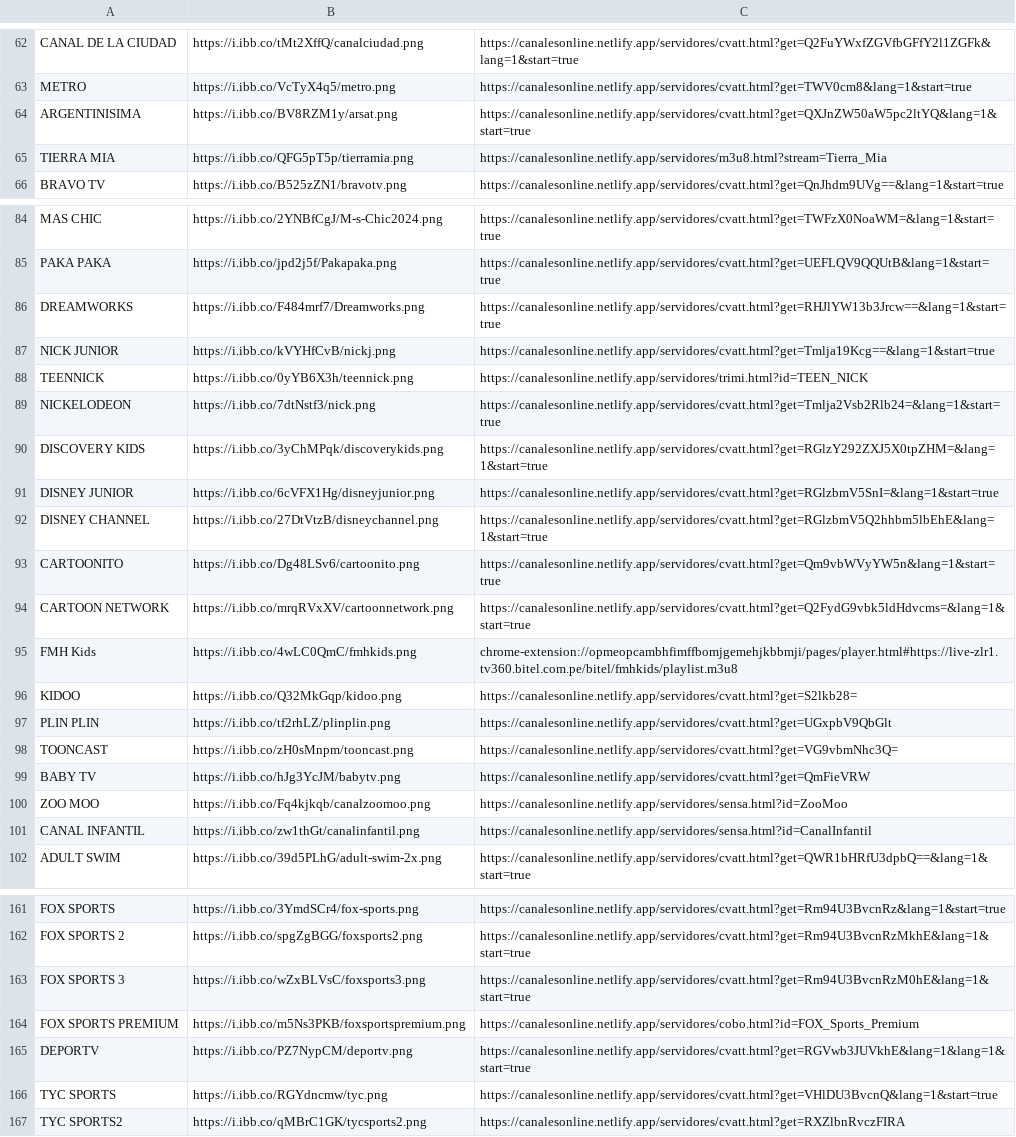
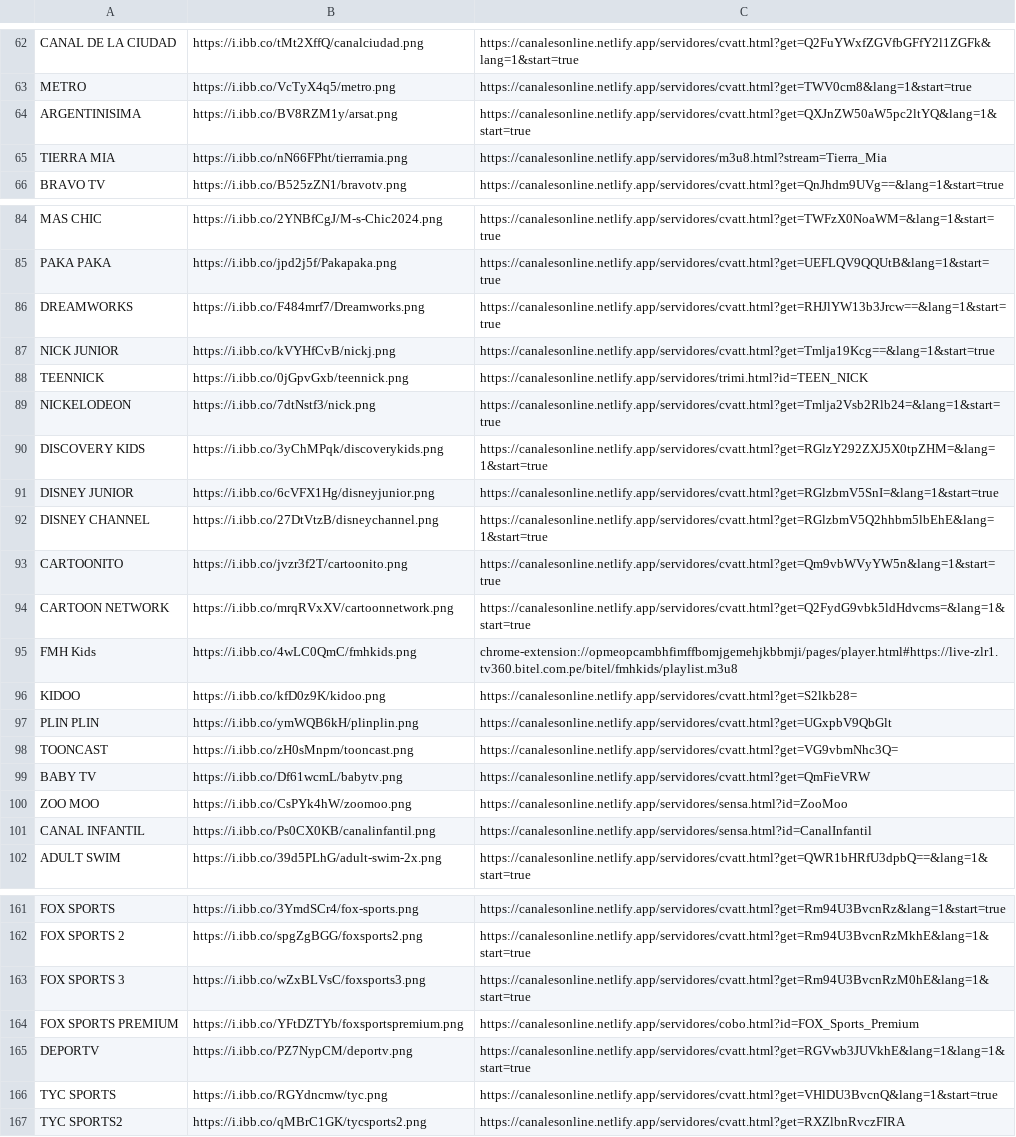
Before and after one commit to galvanoteca2001/FLOW, a CSV file: canales-16-2-25.csv, drawn as a sheet; only a part is shown, gaps mark what is left out; the diff covers the shown part only.

```diff
--- a/canales-16-2-25.csv
+++ b/canales-16-2-25.csv
@@ -64,3 +64,3 @@ METRO ,https://i.ibb.co/VcTyX4q5/metro.png,https://canalesonline.netlify.app/ser
 ARGENTINISIMA ,https://i.ibb.co/BV8RZM1y/arsat.png,https://canalesonline.netlify.app/servidores/cvatt.html?get=QXJnZW50aW5pc2ltYQ&lang=1&start=true
-TIERRA MIA,https://i.ibb.co/QFG5pT5p/tierramia.png,https://canalesonline.netlify.app/servidores/m3u8.html?stream=Tierra_Mia
+TIERRA MIA,https://i.ibb.co/nN66FPht/tierramia.png,https://canalesonline.netlify.app/servidores/m3u8.html?stream=Tierra_Mia
 BRAVO TV ,https://i.ibb.co/B525zZN1/bravotv.png,https://canalesonline.netlify.app/servidores/cvatt.html?get=QnJhdm9UVg==&lang=1&start=true
@@ -87,3 +87,3 @@ DREAMWORKS,https://i.ibb.co/F484mrf7/Dreamworks.png,https://canalesonline.netlif
 NICK JUNIOR,https://i.ibb.co/kVYHfCvB/nickj.png,https://canalesonline.netlify.app/servidores/cvatt.html?get=Tmlja19Kcg==&lang=1&start=true
-TEENNICK,https://i.ibb.co/0yYB6X3h/teennick.png,https://canalesonline.netlify.app/servidores/trimi.html?id=TEEN_NICK
+TEENNICK,https://i.ibb.co/0jGpvGxb/teennick.png,https://canalesonline.netlify.app/servidores/trimi.html?id=TEEN_NICK
 NICKELODEON,https://i.ibb.co/7dtNstf3/nick.png,https://canalesonline.netlify.app/servidores/cvatt.html?get=Tmlja2Vsb2Rlb24=&lang=1&start=true
@@ -92,11 +92,11 @@ DISNEY JUNIOR,https://i.ibb.co/6cVFX1Hg/disneyjunior.png,https://canalesonline.n
 DISNEY CHANNEL,https://i.ibb.co/27DtVtzB/disneychannel.png,https://canalesonline.netlify.app/servidores/cvatt.html?get=RGlzbmV5Q2hhbm5lbEhE&lang=1&start=true
-CARTOONITO,https://i.ibb.co/Dg48LSv6/cartoonito.png,https://canalesonline.netlify.app/servidores/cvatt.html?get=Qm9vbWVyYW5n&lang=1&start=true
+CARTOONITO,https://i.ibb.co/jvzr3f2T/cartoonito.png,https://canalesonline.netlify.app/servidores/cvatt.html?get=Qm9vbWVyYW5n&lang=1&start=true
 CARTOON NETWORK,https://i.ibb.co/mrqRVxXV/cartoonnetwork.png,https://canalesonline.netlify.app/servidores/cvatt.html?get=Q2FydG9vbk5ldHdvcms=&lang=1&start=true
 FMH Kids,https://i.ibb.co/4wLC0QmC/fmhkids.png,chrome-extension://opmeopcambhfimffbomjgemehjkbbmji/pages/player.html#https://live-zlr1.tv360.bitel.com.pe/bitel/fmhkids/playlist.m3u8
-KIDOO,https://i.ibb.co/Q32MkGqp/kidoo.png,https://canalesonline.netlify.app/servidores/cvatt.html?get=S2lkb28=
-PLIN PLIN,https://i.ibb.co/tf2rhLZ/plinplin.png,https://canalesonline.netlify.app/servidores/cvatt.html?get=UGxpbV9QbGlt
+KIDOO,https://i.ibb.co/kfD0z9K/kidoo.png,https://canalesonline.netlify.app/servidores/cvatt.html?get=S2lkb28=
+PLIN PLIN,https://i.ibb.co/ymWQB6kH/plinplin.png,https://canalesonline.netlify.app/servidores/cvatt.html?get=UGxpbV9QbGlt
 TOONCAST,https://i.ibb.co/zH0sMnpm/tooncast.png,https://canalesonline.netlify.app/servidores/cvatt.html?get=VG9vbmNhc3Q=
-BABY TV,https://i.ibb.co/hJg3YcJM/babytv.png,https://canalesonline.netlify.app/servidores/cvatt.html?get=QmFieVRW
-ZOO MOO,https://i.ibb.co/Fq4kjkqb/canalzoomoo.png,https://canalesonline.netlify.app/servidores/sensa.html?id=ZooMoo
-CANAL INFANTIL,https://i.ibb.co/zw1thGt/canalinfantil.png,https://canalesonline.netlify.app/servidores/sensa.html?id=CanalInfantil
+BABY TV,https://i.ibb.co/Df61wcmL/babytv.png,https://canalesonline.netlify.app/servidores/cvatt.html?get=QmFieVRW
+ZOO MOO,https://i.ibb.co/CsPYk4hW/zoomoo.png,https://canalesonline.netlify.app/servidores/sensa.html?id=ZooMoo
+CANAL INFANTIL,https://i.ibb.co/Ps0CX0KB/canalinfantil.png,https://canalesonline.netlify.app/servidores/sensa.html?id=CanalInfantil
 ADULT SWIM,https://i.ibb.co/39d5PLhG/adult-swim-2x.png,https://canalesonline.netlify.app/servidores/cvatt.html?get=QWR1bHRfU3dpbQ==&lang=1&start=true
@@ -163,3 +163,3 @@ FOX SPORTS 2,https://i.ibb.co/spgZgBGG/foxsports2.png,https://canalesonline.netl
 FOX SPORTS 3,https://i.ibb.co/wZxBLVsC/foxsports3.png,https://canalesonline.netlify.app/servidores/cvatt.html?get=Rm94U3BvcnRzM0hE&lang=1&start=true
-FOX SPORTS PREMIUM,https://i.ibb.co/m5Ns3PKB/foxsportspremium.png,https://canalesonline.netlify.app/servidores/cobo.html?id=FOX_Sports_Premium
+FOX SPORTS PREMIUM,https://i.ibb.co/YFtDZTYb/foxsportspremium.png,https://canalesonline.netlify.app/servidores/cobo.html?id=FOX_Sports_Premium
 DEPORTV,https://i.ibb.co/PZ7NypCM/deportv.png,https://canalesonline.netlify.app/servidores/cvatt.html?get=RGVwb3JUVkhE&lang=1&lang=1&start=true
```
Also changed, not shown: 20 edited cells elsewhere in this file.
